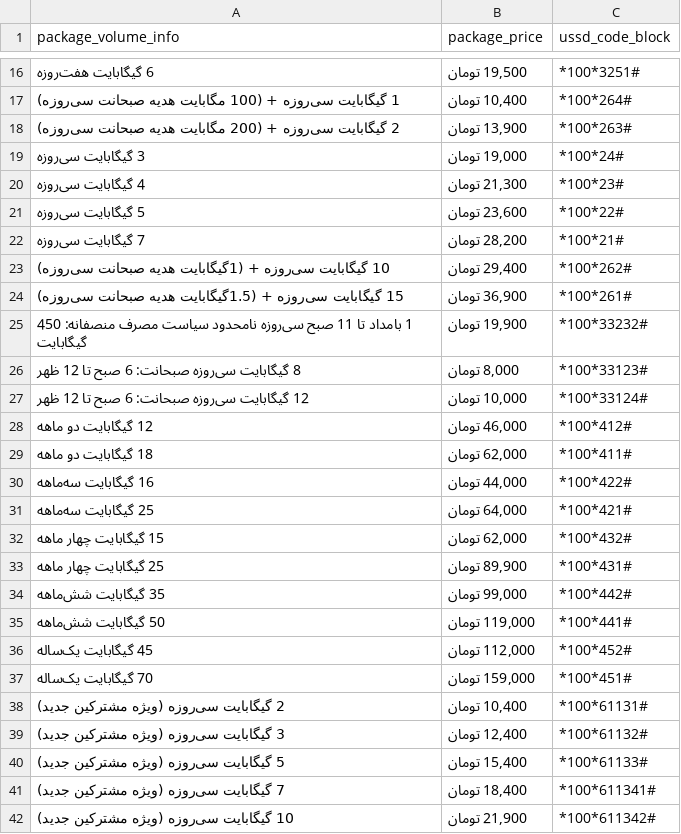
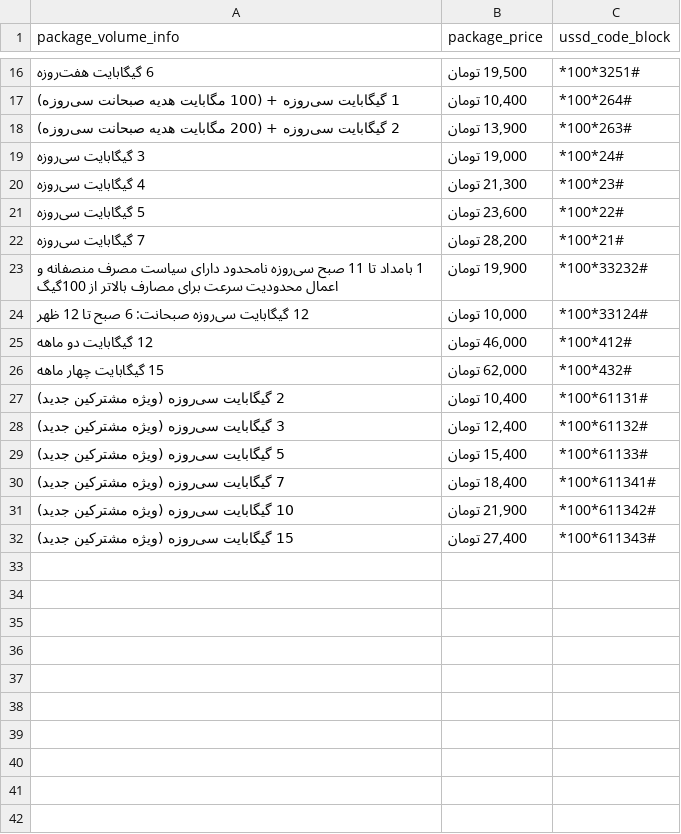
Before and after one commit to mheidari98/compare_internet_packages, a CSV file: DB/mci.csv, drawn as a sheet; only a part is shown, gaps mark what is left out; the shorter side is filled out with more unchanged rows.

```diff
--- a/DB/mci.csv
+++ b/DB/mci.csv
@@ -22,17 +22,6 @@
  7 گیگابایت سی‌روزه   ,"  28,200 تومان  ",    *100*21#
- 10 گیگابایت سی‌روزه +  (1گیگابایت هدیه صبحانت سی‌روزه)    ,"  29,400 تومان  ",    *100*262#
- 15 گیگابایت سی‌روزه +  (1.5گیگابایت هدیه صبحانت سی‌روزه)    ,"  36,900 تومان  ",    *100*261#
- 1 بامداد تا 11 صبح سی‌روزه  نامحدود   سیاست مصرف منصفانه: 450 گیگابایت  ,"  19,900 تومان  ",    *100*33232#
- 8 گیگابایت  سی‌روزه   صبحانت: 6 صبح تا 12 ظهر  ,"  8,000 تومان  ",    *100*33123#
+ 1 بامداد تا 11 صبح سی‌روزه  نامحدود   دارای سیاست مصرف منصفانه و اعمال محدودیت سرعت برای مصارف بالاتر از 100گیگ  ,"  19,900 تومان  ",    *100*33232#
  12 گیگابایت  سی‌روزه   صبحانت: 6 صبح تا 12 ظهر  ,"  10,000 تومان  ",    *100*33124#
  12 گیگابایت دو ماهه   ,"  46,000 تومان  ",    *100*412#
- 18 گیگابایت دو ماهه   ,"  62,000 تومان  ",    *100*411#
- 16 گیگابایت سه‌ماهه   ,"  44,000 تومان  ",    *100*422#
- 25 گیگابایت سه‌ماهه   ,"  64,000 تومان  ",    *100*421#
  15 گیگابایت چهار ماهه   ,"  62,000 تومان  ",    *100*432#
- 25 گیگابایت چهار ماهه   ,"  89,900 تومان  ",    *100*431#
- 35 گیگابایت شش‌ماهه   ,"  99,000 تومان  ",    *100*442#
- 50 گیگابایت شش‌ماهه   ,"  119,000 تومان  ",    *100*441#
- 45 گیگابایت یک‌ساله   ,"  112,000 تومان  ",    *100*452#
- 70 گیگابایت یک‌ساله   ,"  159,000 تومان  ",    *100*451#
  2 گیگابایت سی‌روزه  (ویژه مشترکین جدید)    ,"  10,400 تومان  ",    *100*61131#
```
Also changed, not shown: DB/mtn.csv.
